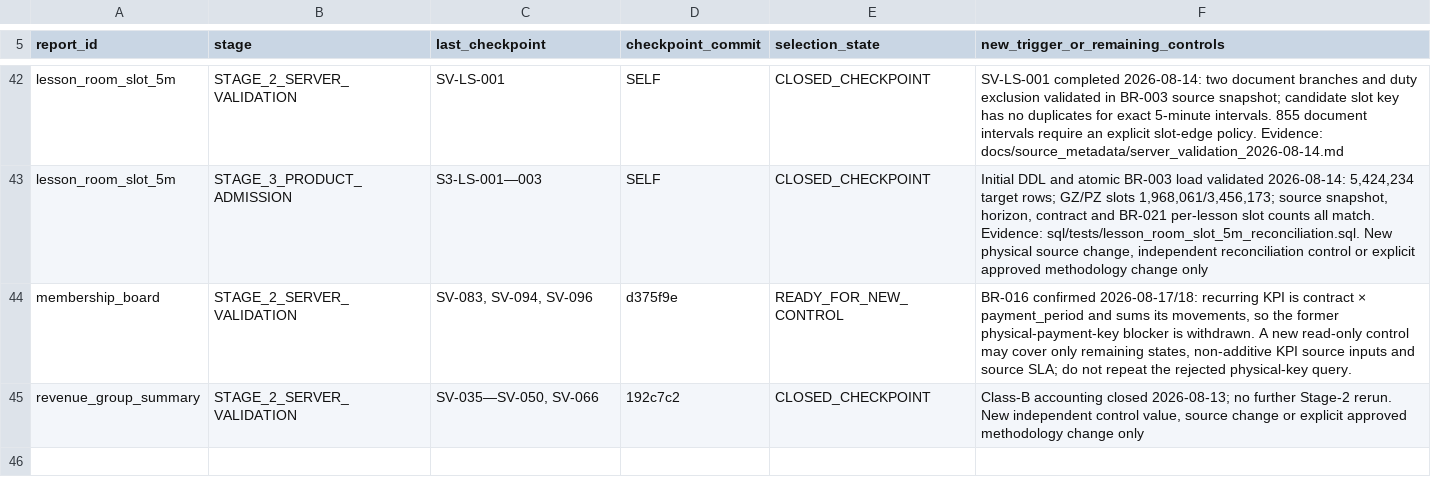
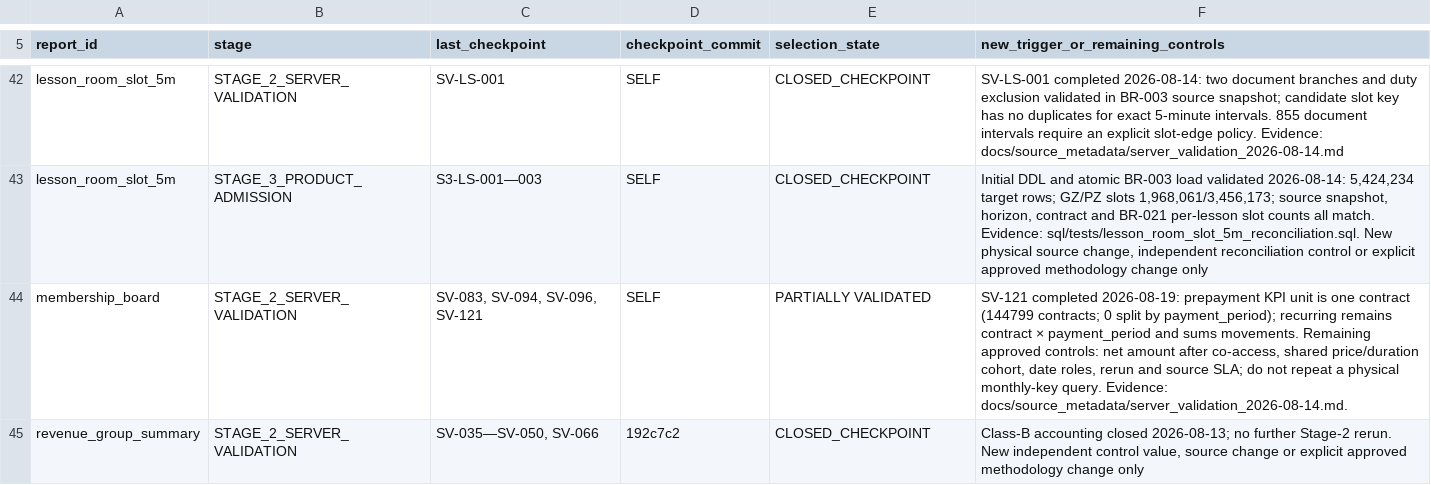
Before and after one commit to ilvkalinin/1c_to_powerBi, a TSV file: .agents/report_checkpoint_ledger.tsv, drawn as a sheet; only a part is shown, gaps mark what is left out.

Commit message:
docs: validate membership prepayment KPI unit

```diff
--- a/.agents/report_checkpoint_ledger.tsv
+++ b/.agents/report_checkpoint_ledger.tsv
@@ -43,3 +43,3 @@ lesson_room_slot_5m	STAGE_2_SERVER_VALIDATION	SV-LS-001	SELF	CLOSED_CHECKPOINT	S
 lesson_room_slot_5m	STAGE_3_PRODUCT_ADMISSION	S3-LS-001—003	SELF	CLOSED_CHECKPOINT	Initial DDL and atomic BR-003 load validated 2026-08-14: 5,424,234 target rows; GZ/PZ slots 1,968,061/3,456,173; source snapshot, horizon, contract and BR-021 per-lesson slot counts all match. Evidence: sql/tests/lesson_room_slot_5m_reconciliation.sql. New physical source change, independent reconciliation control or explicit approved methodology change only
-membership_board	STAGE_2_SERVER_VALIDATION	SV-083, SV-094, SV-096	d375f9e	READY_FOR_NEW_CONTROL	BR-016 confirmed 2026-08-17/18: recurring KPI is contract × payment_period and sums its movements, so the former physical-payment-key blocker is withdrawn. A new read-only control may cover only remaining states, non-additive KPI source inputs and source SLA; do not repeat the rejected physical-key query.
+membership_board	STAGE_2_SERVER_VALIDATION	SV-083, SV-094, SV-096, SV-121	SELF	PARTIALLY VALIDATED	SV-121 completed 2026-08-19: prepayment KPI unit is one contract (144799 contracts; 0 split by payment_period); recurring remains contract × payment_period and sums movements. Remaining approved controls: net amount after co-access, shared price/duration cohort, date roles, rerun and source SLA; do not repeat a physical monthly-key query. Evidence: docs/source_metadata/server_validation_2026-08-14.md.
 revenue_group_summary	STAGE_2_SERVER_VALIDATION	SV-035—SV-050, SV-066	192c7c2	CLOSED_CHECKPOINT	Class-B accounting closed 2026-08-13; no further Stage-2 rerun. New independent control value, source change or explicit approved methodology change only
```
Also changed, not shown: 5 other files.
